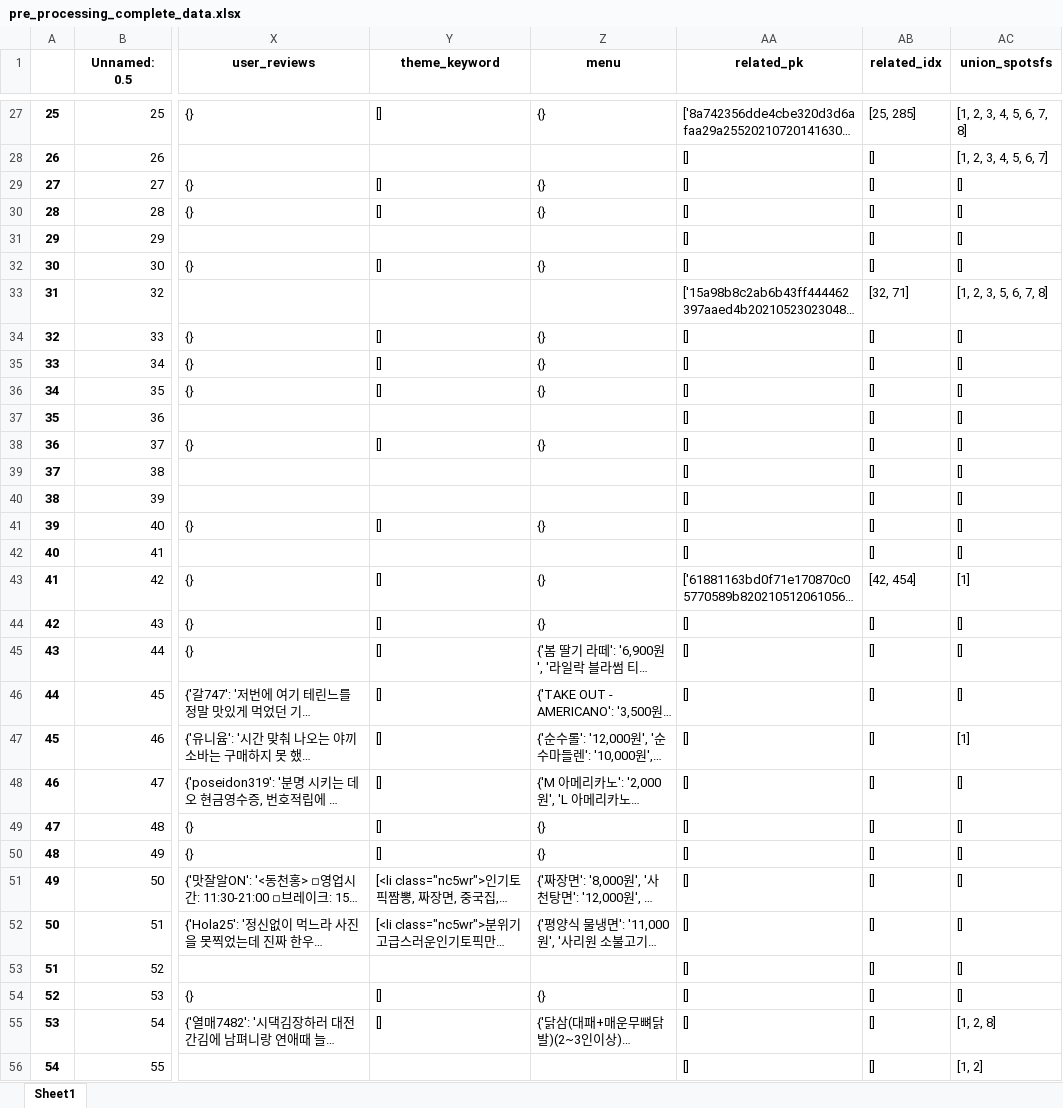
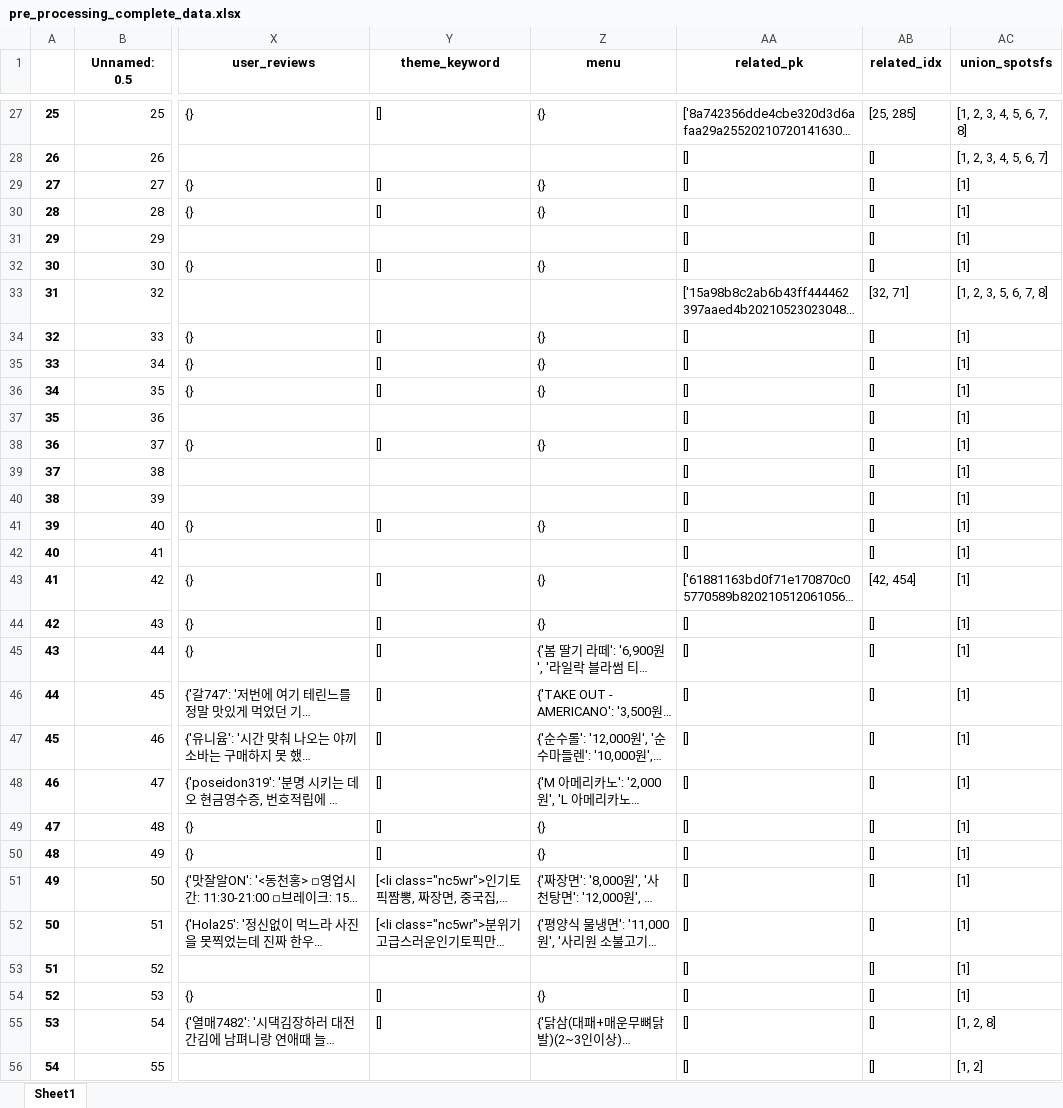
Before and after one commit to CessnaJ/flask_study, an Excel workbook: 230330 코드 전체, 데이터 백업/upload_test0330/pre_processing_complete_data.xlsx, sheet Sheet1, drawn as a sheet; only a part is shown, gaps mark what is left out; long unchanged cells end in …; values as stored, in another font and other column widths than the file's, no borders; the diff covers the shown part only; the diff names each change by its address in the sheet, - before the commit and + after, or states it on an @@ line.

```diff
--- a/230330 코드 전체, 데이터 백업/upload_test0330/pre_processing_complete_data.xlsx (sheet Sheet1)
+++ b/230330 코드 전체, 데이터 백업/upload_test0330/pre_processing_complete_data.xlsx (sheet Sheet1)
-AC29:AC32 (union_spotsfs): []
+AC29:AC32 (union_spotsfs): [1]
-AC34:AC42 (union_spotsfs): []
+AC34:AC42 (union_spotsfs): [1]
-AC44:AC46 (union_spotsfs): []
+AC44:AC46 (union_spotsfs): [1]
-AC48:AC54 (union_spotsfs): []
+AC48:AC54 (union_spotsfs): [1]
```
Also changed, not shown: 1 removed row and 39 edited cells elsewhere in this sheet, 5 other files.
